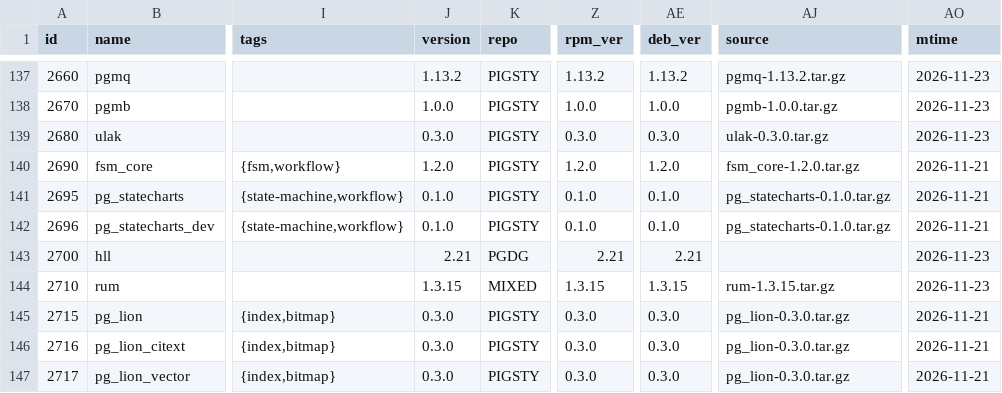
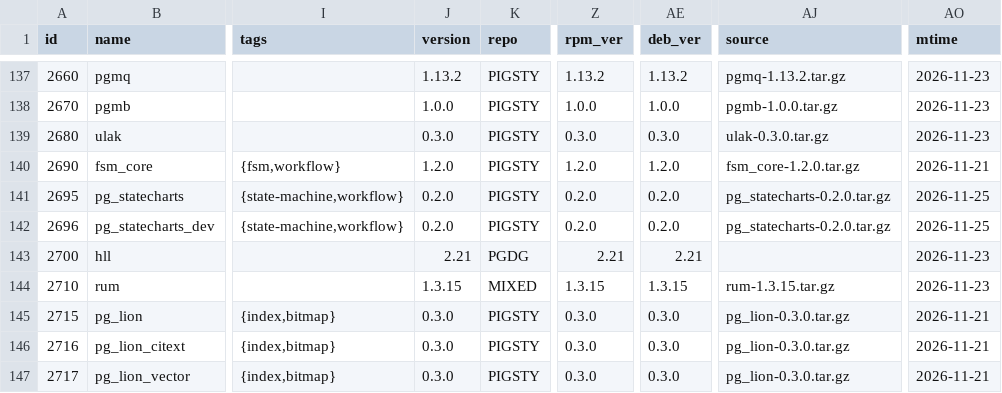
Before and after one commit to pgsty/pgext, a CSV file: db/extension.csv, drawn as a sheet; only a part is shown, gaps mark what is left out; the diff names each change by its address in the sheet, - before the commit and + after, or states it on an @@ line.

Commit message:
update pg_statecharts package metadata

```diff
--- a/db/extension.csv
+++ b/db/extension.csv
-J141:J142 (version): 0.1.0
+J141:J142 (version): 0.2.0
-Z141:Z142 (rpm_ver): 0.1.0
+Z141:Z142 (rpm_ver): 0.2.0
-AE141:AE142 (deb_ver): 0.1.0
+AE141:AE142 (deb_ver): 0.2.0
-AJ141:AJ142 (source): pg_statecharts-0.1.0.tar.gz
+AJ141:AJ142 (source): pg_statecharts-0.2.0.tar.gz
-AO141:AO142 (mtime): 2026-11-21
+AO141:AO142 (mtime): 2026-11-25
```
Also changed, not shown: 1 other file.
